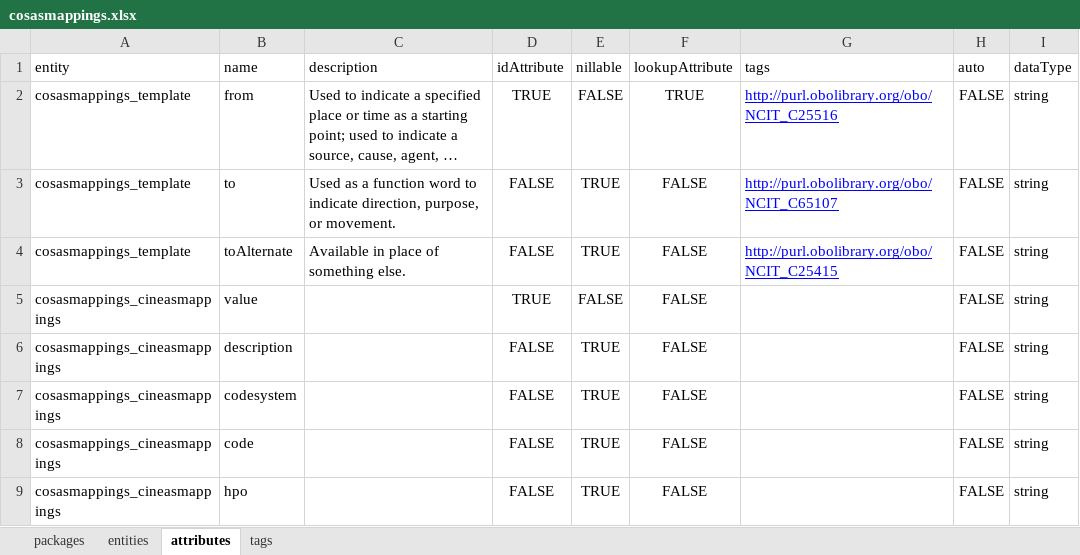
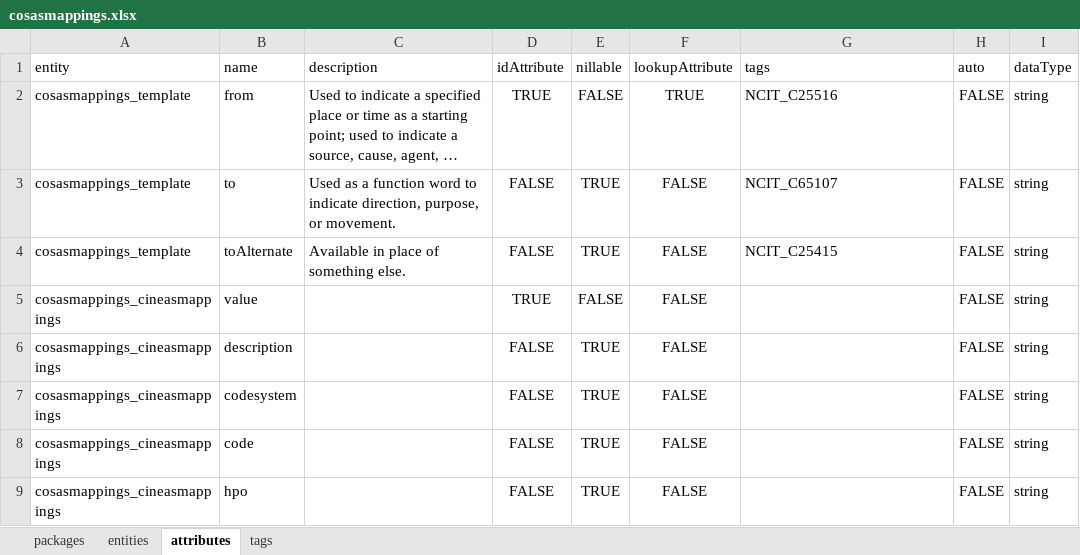
Before and after one commit to molgenis/projects-rd-cosas, an Excel workbook: dist/cosasmappings.xlsx, sheet attributes, drawn as a sheet; long unchanged cells end in …; values as stored, in another font and other column widths than the file's, no borders; the diff names each change by its address in the sheet, - before the commit and + after, or states it on an @@ line.

```diff
--- a/dist/cosasmappings.xlsx (sheet attributes)
+++ b/dist/cosasmappings.xlsx (sheet attributes)
-G2 (tags): http://purl.obolibrary.org/obo/NCIT_C25516
+G2 (tags): NCIT_C25516
@@ G2:G4 underline: on → off, text colour: #0000FF → black @@
-G3 (tags): http://purl.obolibrary.org/obo/NCIT_C65107
+G3 (tags): NCIT_C65107
-G4 (tags): http://purl.obolibrary.org/obo/NCIT_C25415
+G4 (tags): NCIT_C25415
```
Also changed, not shown: sheet tags, sheet packages, 2 other files.
